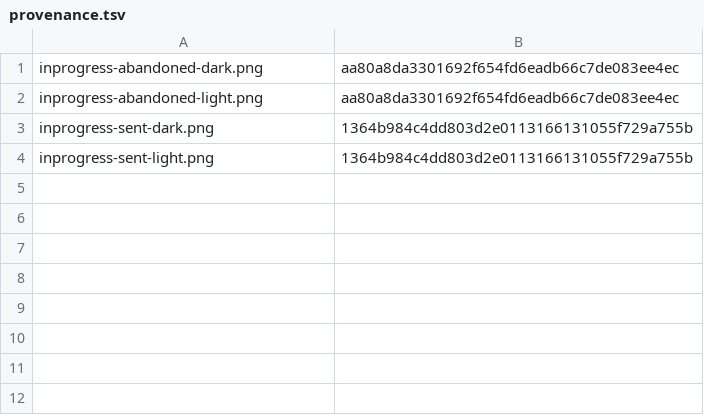
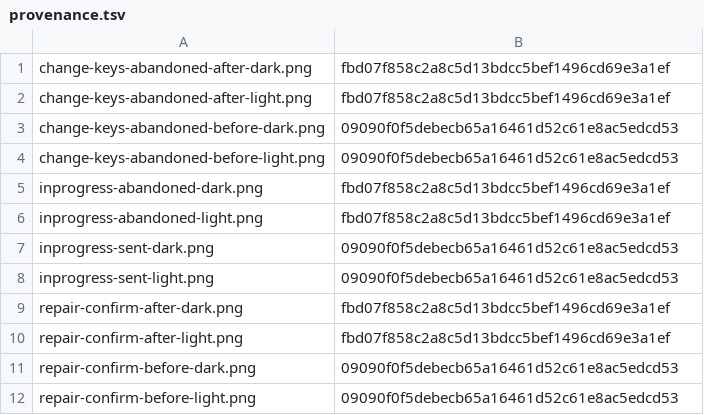
Before and after one commit to PastaPastaPasta/dashwallet-desktop, a TSV file: provenance.tsv, drawn as a sheet.

```diff
--- a/provenance.tsv
+++ b/provenance.tsv
@@ -1,4 +1,12 @@
-inprogress-abandoned-dark.png	aa80a8da3301692f654fd6eadb66c7de083ee4ec
-inprogress-abandoned-light.png	aa80a8da3301692f654fd6eadb66c7de083ee4ec
-inprogress-sent-dark.png	1364b984c4dd803d2e0113166131055f729a755b
-inprogress-sent-light.png	1364b984c4dd803d2e0113166131055f729a755b
+change-keys-abandoned-after-dark.png	fbd07f858c2a8c5d13bdcc5bef1496cd69e3a1ef
+change-keys-abandoned-after-light.png	fbd07f858c2a8c5d13bdcc5bef1496cd69e3a1ef
+change-keys-abandoned-before-dark.png	09090f0f5debecb65a16461d52c61e8ac5edcd53
+change-keys-abandoned-before-light.png	09090f0f5debecb65a16461d52c61e8ac5edcd53
+inprogress-abandoned-dark.png	fbd07f858c2a8c5d13bdcc5bef1496cd69e3a1ef
+inprogress-abandoned-light.png	fbd07f858c2a8c5d13bdcc5bef1496cd69e3a1ef
+inprogress-sent-dark.png	09090f0f5debecb65a16461d52c61e8ac5edcd53
+inprogress-sent-light.png	09090f0f5debecb65a16461d52c61e8ac5edcd53
+repair-confirm-after-dark.png	fbd07f858c2a8c5d13bdcc5bef1496cd69e3a1ef
+repair-confirm-after-light.png	fbd07f858c2a8c5d13bdcc5bef1496cd69e3a1ef
+repair-confirm-before-dark.png	09090f0f5debecb65a16461d52c61e8ac5edcd53
+repair-confirm-before-light.png	09090f0f5debecb65a16461d52c61e8ac5edcd53
```
Also changed, not shown: 10 other files.
